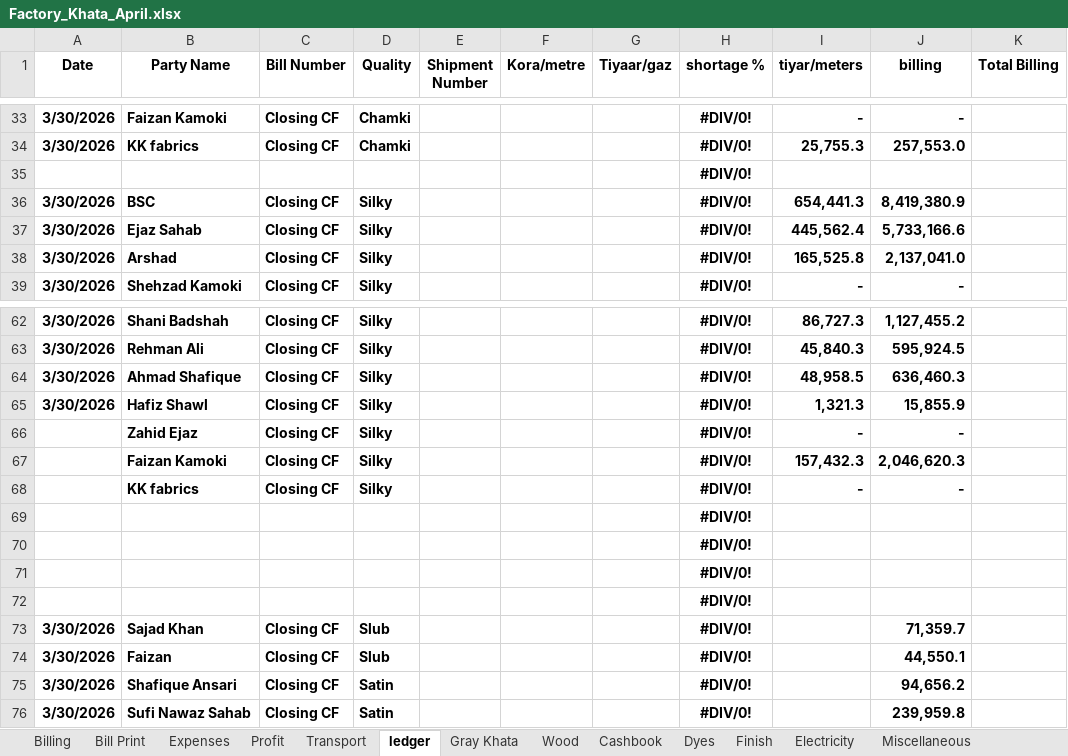
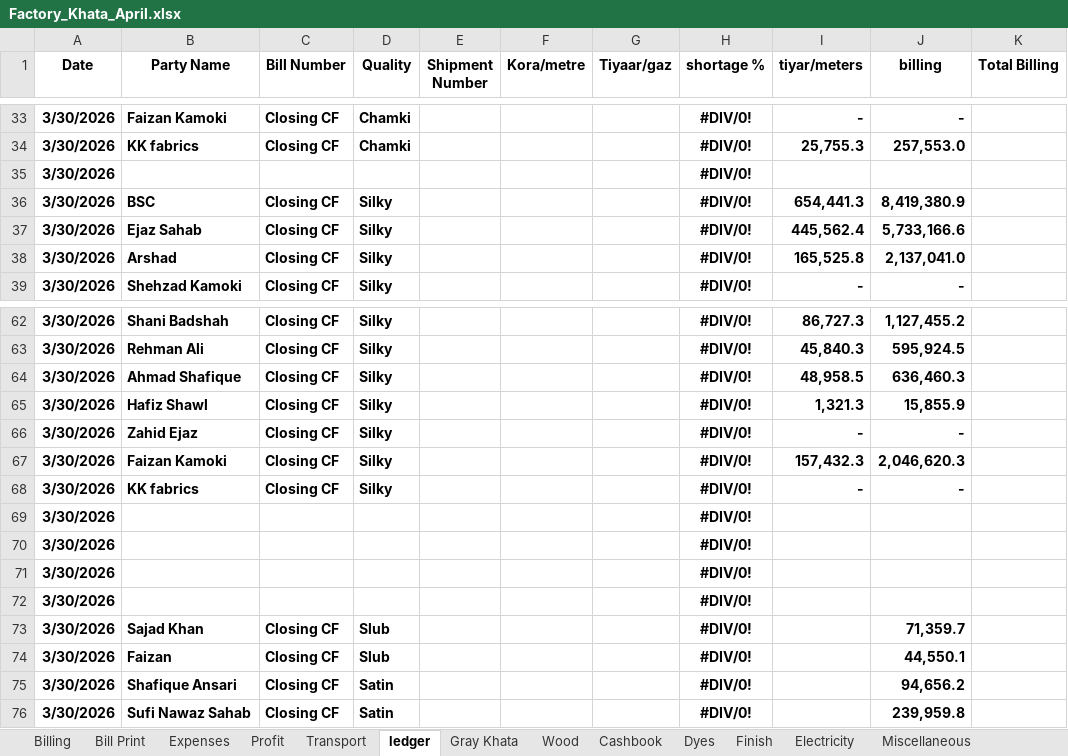
Before and after one commit to omerrazzaq4/Alhamd_April, an Excel workbook: Factory_Khata_April.xlsx, sheet ledger, drawn as a sheet; only a part is shown, gaps mark what is left out; values as stored, in another font and other column widths than the file's, no borders; charts and pictures and conditional formats and table styles not drawn; the diff names each change by its address in the sheet, - before the commit and + after, or states it on an @@ line.

Commit message:
Add files via upload

```diff
--- a/Factory_Khata_April.xlsx (sheet ledger)
+++ b/Factory_Khata_April.xlsx (sheet ledger)
-A35 (Date): (empty)
+A35 (Date): 3/30/2026
-A66:A72 (Date): (empty)
+A66:A72 (Date): 3/30/2026
```
